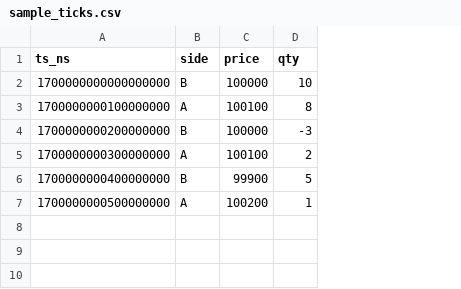
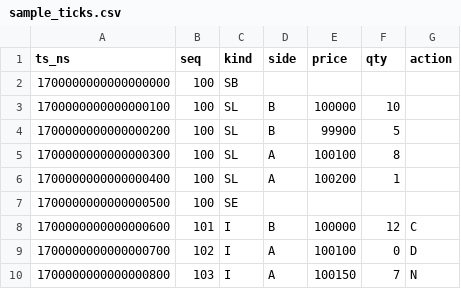
Before and after one commit to pswgoo/programmer_idea, a CSV file: quant_min/data/sample_ticks.csv, drawn as a sheet; removed rows and columns are numbered as before the commit, all else as after; the diff names each change by its address in the sheet, - before the commit and + after, or states it on an @@ line.

```diff
--- a/quant_min/data/sample_ticks.csv
+++ b/quant_min/data/sample_ticks.csv
+column B (seq), rows 3-4: 100 | 100; row 6: 100
+column C (kind), rows 3-4: SL | SL; row 6: SL
+column G (action), empty
+row 2: 1700000000000000000 | 100 | SB
-A3 (ts_ns): 1700000000000000000
+A3 (ts_ns): 1700000000000000100
-row 3: 1700000000100000000 | A | 100100 | 8
-row 4: 1700000000200000000 | B | 100000 | -3
-row 5: 1700000000300000000 | A | 100100 | 2
-A4 (ts_ns): 1700000000400000000
+A4 (ts_ns): 1700000000000000200
+row 5: 1700000000000000300 | 100 | SL | A | 100100 | 8
-A6 (ts_ns): 1700000000500000000
+A6 (ts_ns): 1700000000000000400
+row 7: 1700000000000000500 | 100 | SE
+row 8: 1700000000000000600 | 101 | I | B | 100000 | 12 | C
+row 9: 1700000000000000700 | 102 | I | A | 100100 | 0 | D
+row 10: 1700000000000000800 | 103 | I | A | 100150 | 7 | N
```
Also changed, not shown: 7 other files.
